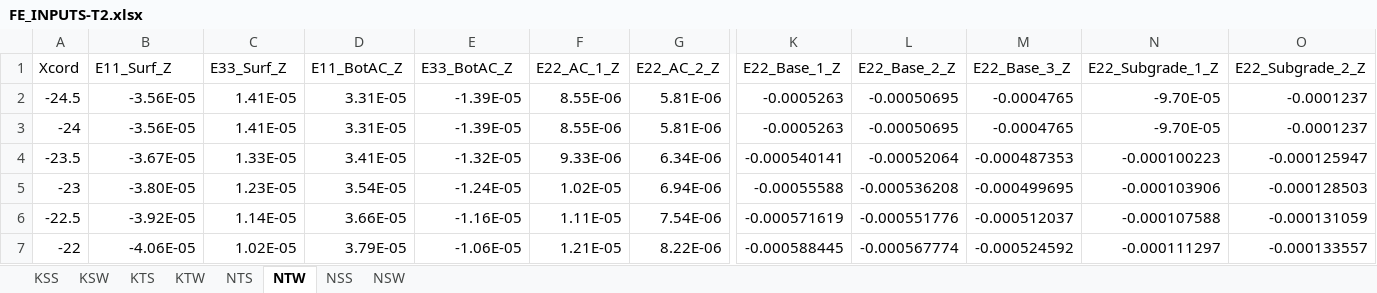
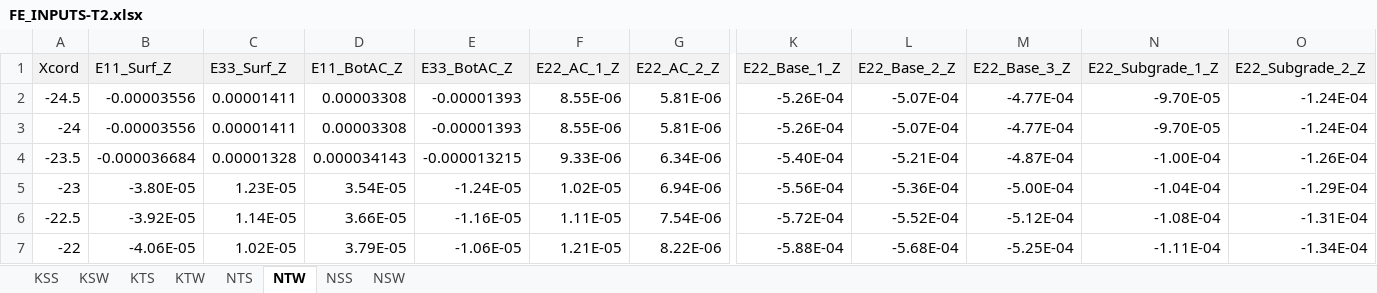
Before and after one commit to Johann-Cardenas/DesignLab, an Excel workbook: MPEDG/FE_INPUTS-T2.xlsx, sheet NTW, drawn as a sheet; only a part is shown, gaps mark what is left out; values as stored, in another font and other column widths than the file's, no borders; the diff covers the shown part only; the diff names each change by its address in the sheet, - before the commit and + after, or states it on an @@ line.

```diff
--- a/MPEDG/FE_INPUTS-T2.xlsx (sheet NTW)
+++ b/MPEDG/FE_INPUTS-T2.xlsx (sheet NTW)
-A1:O1 fill: none
+A1:O1 fill: #F2F2F2
-B2:B3 (E11_Surf_Z): -3.56E-05
+B2:B3 (E11_Surf_Z): -0.00003556
-C2:C3 (E33_Surf_Z): 1.41E-05
+C2:C3 (E33_Surf_Z): 0.00001411
-D2:D3 (E11_BotAC_Z): 3.31E-05
+D2:D3 (E11_BotAC_Z): 0.00003308
-E2:E3 (E33_BotAC_Z): -1.39E-05
+E2:E3 (E33_BotAC_Z): -0.00001393
-K2:K3 (E22_Base_1_Z): -0.0005263
+K2:K3 (E22_Base_1_Z): -5.26E-04
-L2:L3 (E22_Base_2_Z): -0.00050695
+L2:L3 (E22_Base_2_Z): -5.07E-04
-M2:M3 (E22_Base_3_Z): -0.0004765
+M2:M3 (E22_Base_3_Z): -4.77E-04
-O2:O3 (E22_Subgrade_2_Z): -0.0001237
+O2:O3 (E22_Subgrade_2_Z): -1.24E-04
-B4 (E11_Surf_Z): -3.67E-05
+B4 (E11_Surf_Z): -0.000036684
-C4 (E33_Surf_Z): 1.33E-05
+C4 (E33_Surf_Z): 0.00001328
-D4 (E11_BotAC_Z): 3.41E-05
+D4 (E11_BotAC_Z): 0.000034143
-E4 (E33_BotAC_Z): -1.32E-05
+E4 (E33_BotAC_Z): -0.000013215
-K4 (E22_Base_1_Z): -0.000540141
+K4 (E22_Base_1_Z): -5.40E-04
-L4 (E22_Base_2_Z): -0.00052064
+L4 (E22_Base_2_Z): -5.21E-04
-M4 (E22_Base_3_Z): -0.000487353
+M4 (E22_Base_3_Z): -4.87E-04
-N4 (E22_Subgrade_1_Z): -0.000100223
+N4 (E22_Subgrade_1_Z): -1.00E-04
-O4 (E22_Subgrade_2_Z): -0.000125947
+O4 (E22_Subgrade_2_Z): -1.26E-04
-K5 (E22_Base_1_Z): -0.00055588
+K5 (E22_Base_1_Z): -5.56E-04
-L5 (E22_Base_2_Z): -0.000536208
+L5 (E22_Base_2_Z): -5.36E-04
-M5 (E22_Base_3_Z): -0.000499695
+M5 (E22_Base_3_Z): -5.00E-04
-N5 (E22_Subgrade_1_Z): -0.000103906
+N5 (E22_Subgrade_1_Z): -1.04E-04
-O5 (E22_Subgrade_2_Z): -0.000128503
+O5 (E22_Subgrade_2_Z): -1.29E-04
-K6 (E22_Base_1_Z): -0.000571619
+K6 (E22_Base_1_Z): -5.72E-04
-L6 (E22_Base_2_Z): -0.000551776
+L6 (E22_Base_2_Z): -5.52E-04
-M6 (E22_Base_3_Z): -0.000512037
+M6 (E22_Base_3_Z): -5.12E-04
-N6 (E22_Subgrade_1_Z): -0.000107588
+N6 (E22_Subgrade_1_Z): -1.08E-04
-O6 (E22_Subgrade_2_Z): -0.000131059
+O6 (E22_Subgrade_2_Z): -1.31E-04
-K7 (E22_Base_1_Z): -0.000588445
+K7 (E22_Base_1_Z): -5.88E-04
-L7 (E22_Base_2_Z): -0.000567774
+L7 (E22_Base_2_Z): -5.68E-04
-M7 (E22_Base_3_Z): -0.000524592
+M7 (E22_Base_3_Z): -5.25E-04
-N7 (E22_Subgrade_1_Z): -0.000111297
+N7 (E22_Subgrade_1_Z): -1.11E-04
-O7 (E22_Subgrade_2_Z): -0.000133557
+O7 (E22_Subgrade_2_Z): -1.34E-04
```
Also changed, not shown: 545 edited cells and cell formats elsewhere in this sheet, sheet NSW, sheet NTS, sheet NSS, sheet KTW, sheet KTS, sheet KSW, 1 more sheet, 3 other files.
